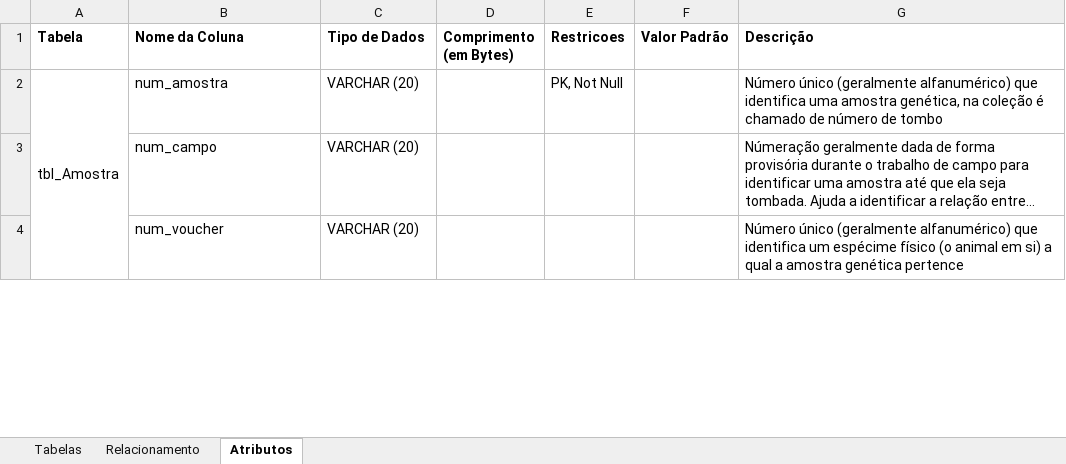
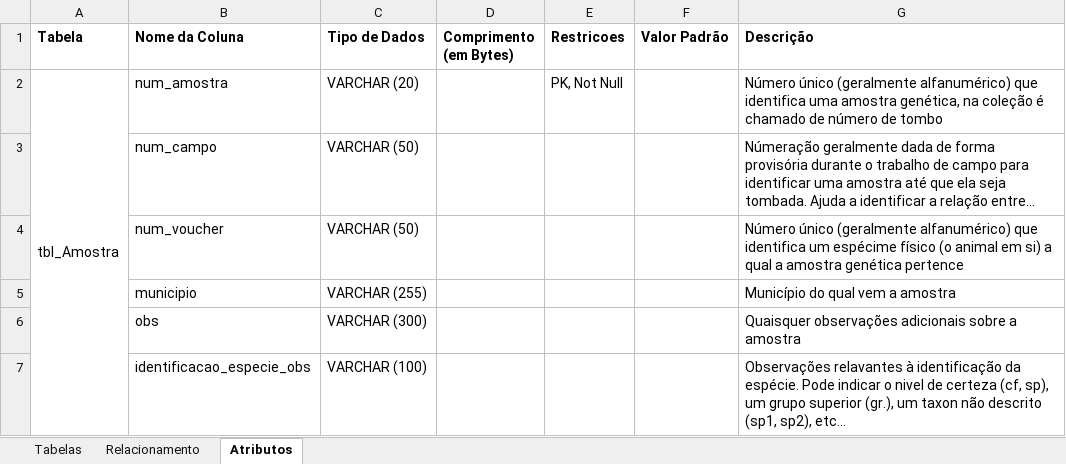
Before and after one commit to nnbuainain/database_inpa_crg, an Excel workbook: DB_Dictionary/db_dictionary.xlsx, sheet Atributos, drawn as a sheet; only a part is shown; long unchanged cells end in …; values as stored, in another font and other column widths than the file's, no borders; the diff covers the shown part only; the diff names each change by its address in the sheet, - before the commit and + after, or states it on an @@ line.

```diff
--- a/DB_Dictionary/db_dictionary.xlsx (sheet Atributos)
+++ b/DB_Dictionary/db_dictionary.xlsx (sheet Atributos)
-C3:C4 (Tipo de Dados): VARCHAR (20)
+C3:C4 (Tipo de Dados): VARCHAR (50)
+row 5:  | municipio | VARCHAR (255) |  |  |  | Município do qual vem a amostra
+row 6:  | obs | VARCHAR (300) |  |  |  | Quaisquer observações adicionais sobre a amostra
+row 7:  | identificacao_especie_obs | VARCHAR (100) |  |  |  | Observações relavantes à identificação da espécie. Pode indicar o nivel de certeza (cf, sp), um grupo superior (gr.), um taxon não descrito (sp1, sp2), etc...
```
Also changed, not shown: 6 added rows, 4 removed rows and 5 edited cells elsewhere in this sheet, sheet Tabelas, sheet Relacionamento, 6 other files.
